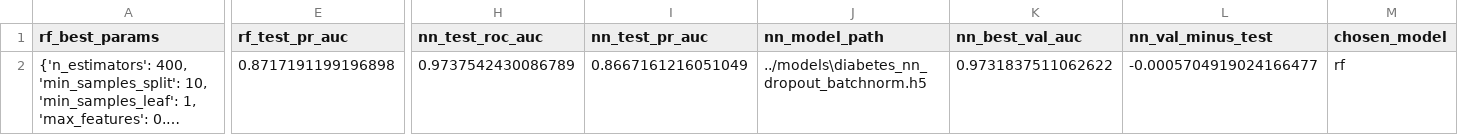
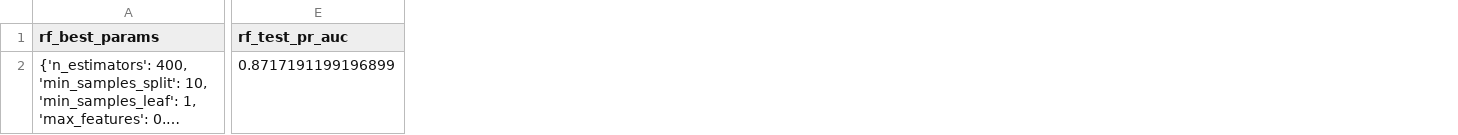
Before and after one commit to SSaabir/FDM---Diabetes, a CSV file: services/models/training_report.csv, drawn as a sheet; only a part is shown, gaps mark what is left out; long unchanged cells end in …; the diff names each change by its address in the sheet, - before the commit and + after, or states it on an @@ line.

```diff
--- a/services/models/training_report.csv
+++ b/services/models/training_report.csv
-column H (nn_test_roc_auc), row 2: 0.9737542430086789
-column I (nn_test_pr_auc), row 2: 0.8667161216051049
-column J (nn_model_path), row 2: ../models\diabetes_nn_dropout_batchnorm.h5
-column K (nn_best_val_auc), row 2: 0.9731837511062622
-column L (nn_val_minus_test), row 2: -0.0005704919024166477
-column M (chosen_model), row 2: rf
-E2 (rf_test_pr_auc): 0.8717191199196898
+E2 (rf_test_pr_auc): 0.8717191199196899
```
Also changed, not shown: services/data/processed_enhanced/feature_selection_report.csv, services/data/reports_enhanced/02_enhanced_missing_values.csv, 42 other files.
